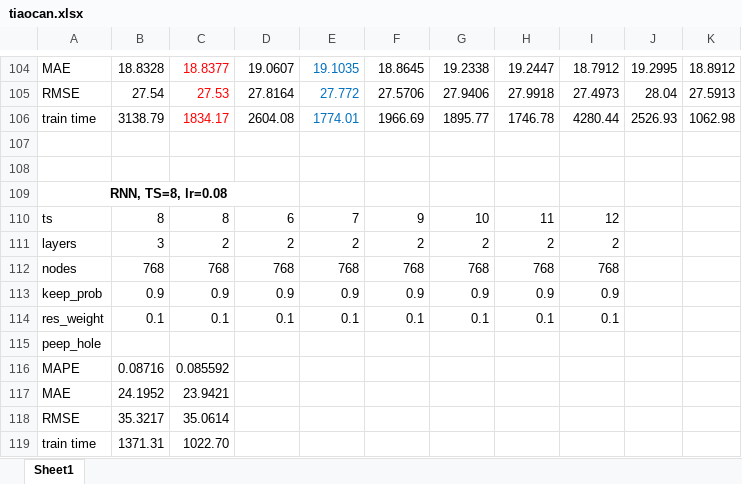
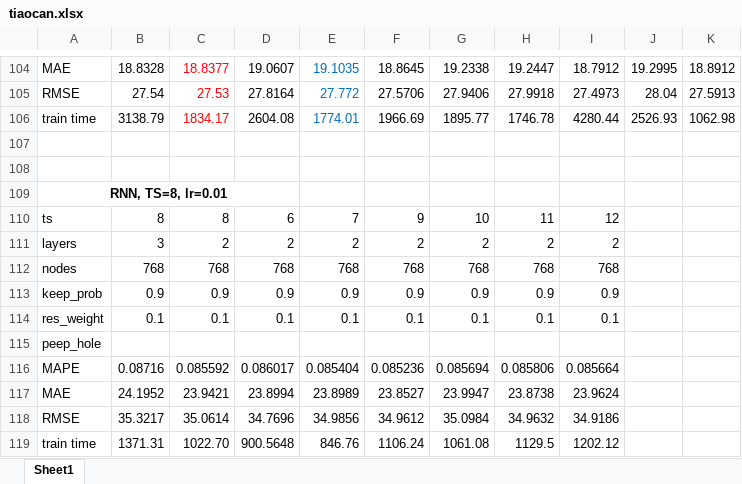
Before and after one commit to DDKinger/FlowFly, an Excel workbook: results/tiaocan.xlsx, sheet Sheet1, drawn as a sheet; only a part is shown, gaps mark what is left out; values as stored, in another font and other column widths than the file's, no borders; the diff names each change by its address in the sheet, - before the commit and + after, or states it on an @@ line.

Commit message:
update results

```diff
--- a/results/tiaocan.xlsx (sheet Sheet1)
+++ b/results/tiaocan.xlsx (sheet Sheet1)
-A109: RNN, TS=8, lr=0.08
+A109: RNN, TS=8, lr=0.01
-D116: (empty)
+D116: 0.086017
-E116: (empty)
+E116: 0.085404
-F116: (empty)
+F116: 0.085236
-G116: (empty)
+G116: 0.085694
-H116: (empty)
+H116: 0.085806
-I116: (empty)
+I116: 0.085664
-D117: (empty)
+D117: 23.8994
-E117: (empty)
+E117: 23.8989
-F117: (empty)
+F117: 23.8527
-G117: (empty)
+G117: 23.9947
-H117: (empty)
+H117: 23.8738
-I117: (empty)
+I117: 23.9624
-D118: (empty)
+D118: 34.7696
-E118: (empty)
+E118: 34.9856
-F118: (empty)
+F118: 34.9612
-G118: (empty)
+G118: 35.0984
-H118: (empty)
+H118: 34.9632
-I118: (empty)
+I118: 34.9186
-D119: (empty)
+D119: 900.5648
-E119: (empty)
+E119: 846.76
-F119: (empty)
+F119: 1106.24
-G119: (empty)
+G119: 1061.08
-H119: (empty)
+H119: 1129.5
-I119: (empty)
+I119: 1202.12
```
